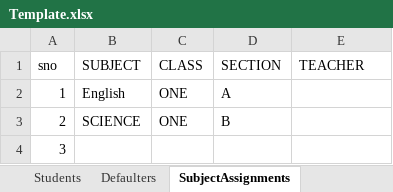
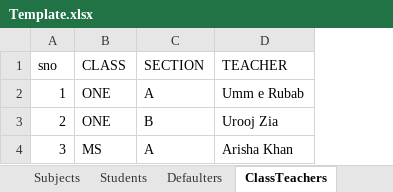
Before and after one commit to nksherani/TrainersSchoolingSystem, an Excel workbook: TrainersSchoolingSystem/App_Data/uploads/Template.xlsx, sheet ClassTeachers, drawn as a sheet; values as stored, in another font and other column widths than the file's, no borders; removed rows and columns are numbered as before the commit, all else as after; the diff names each change by its address in the sheet, - before the commit and + after, or states it on an @@ line.

```diff
--- a/TrainersSchoolingSystem/App_Data/uploads/Template.xlsx (sheet ClassTeachers)
+++ b/TrainersSchoolingSystem/App_Data/uploads/Template.xlsx (sheet ClassTeachers)
-sheet tab: SubjectAssignments
+sheet tab: ClassTeachers
-column B (SUBJECT), rows 2-3: English | SCIENCE
-D2 (TEACHER): (empty)
+D2 (TEACHER): Umm e Rubab
-D3 (TEACHER): (empty)
+D3 (TEACHER): Urooj Zia
-B4 (CLASS): (empty)
+B4 (CLASS): MS
-C4 (SECTION): (empty)
+C4 (SECTION): A
-D4 (TEACHER): (empty)
+D4 (TEACHER): Arisha Khan
```
Also changed, not shown: sheet Defaulters, sheet Staff, sheet Designations, other sheet tabs, 25 other files.
